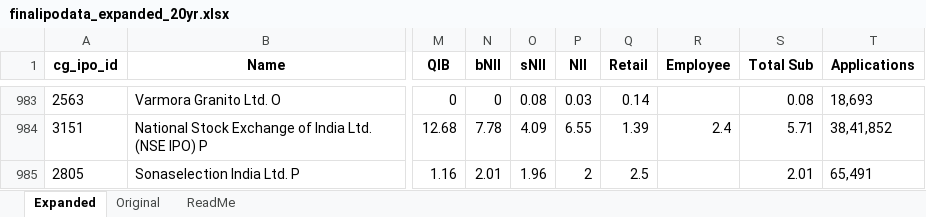
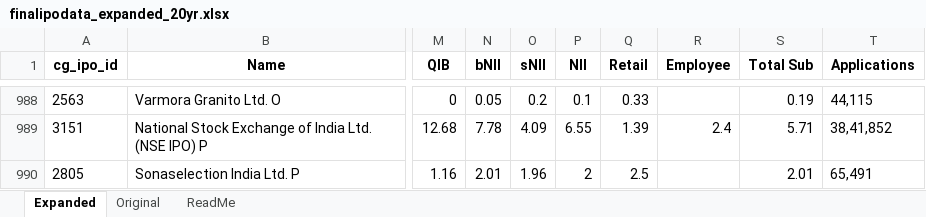
Before and after one commit to rohanbeingsocial/ipo-radar, an Excel workbook: ipodata/finalipodata_expanded_20yr.xlsx, sheet Expanded, drawn as a sheet; only a part is shown, gaps mark what is left out; values as stored, in another font and other column widths than the file's, no borders; addresses are those after the commit; the diff covers the shown part only; the diff names each change by its address in the sheet, - before the commit and + after, or states it on an @@ line.

```diff
--- a/ipodata/finalipodata_expanded_20yr.xlsx (sheet Expanded)
+++ b/ipodata/finalipodata_expanded_20yr.xlsx (sheet Expanded)
-N988 (bNII): 0
+N988 (bNII): 0.05
-O988 (sNII): 0.08
+O988 (sNII): 0.2
-P988 (NII): 0.03
+P988 (NII): 0.1
-Q988 (Retail): 0.14
+Q988 (Retail): 0.33
-S988 (Total Sub): 0.08
+S988 (Total Sub): 0.19
-T988 (Applications): 18,693
+T988 (Applications): 44,115
```
Also changed, not shown: 18 added rows, 16 removed rows, 3 moved rows and 506 edited cells elsewhere in this sheet, 11 other files.
